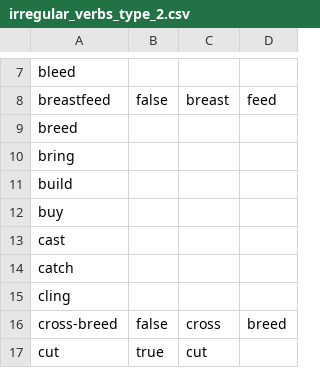
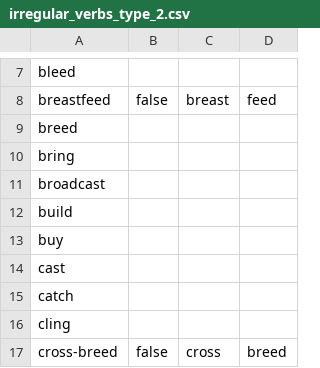
Before and after one commit to michaellavelle/language, a CSV file: verbs/src/main/resources/english/irregular/en_UK/irregular_verbs_type_2.csv, drawn as a sheet; only a part is shown, gaps mark what is left out; the shorter side is filled out with more unchanged rows.

```diff
--- a/verbs/src/main/resources/english/irregular/en_UK/irregular_verbs_type_2.csv
+++ b/verbs/src/main/resources/english/irregular/en_UK/irregular_verbs_type_2.csv
@@ -10,2 +10,3 @@ breed,
 bring,
+broadcast,
 build,
```
Also changed, not shown: verbs/src/main/resources/english/irregular/en_UK/irregular_verbs_type_2_conjugations.csv, verbs/src/main/resources/english/regular/en_UK/regular_verbs_a.csv, 10 other files.
